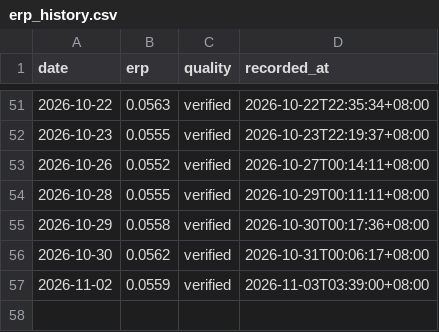
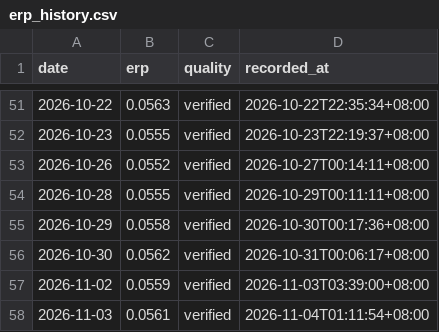
Before and after one commit to huangjialing0010/da-a-trading, a CSV file: data/market/erp_history.csv, drawn as a sheet; only a part is shown, gaps mark what is left out; the diff names each change by its address in the sheet, - before the commit and + after, or states it on an @@ line.

```diff
--- a/data/market/erp_history.csv
+++ b/data/market/erp_history.csv
+row 58: 2026-11-03 | 0.0561 | verified | 2026-11-04T01:11:54+08:00
```
Also changed, not shown: data/market/benchmark_000300.csv, output/candidate_tracker.csv, 17 other files.
